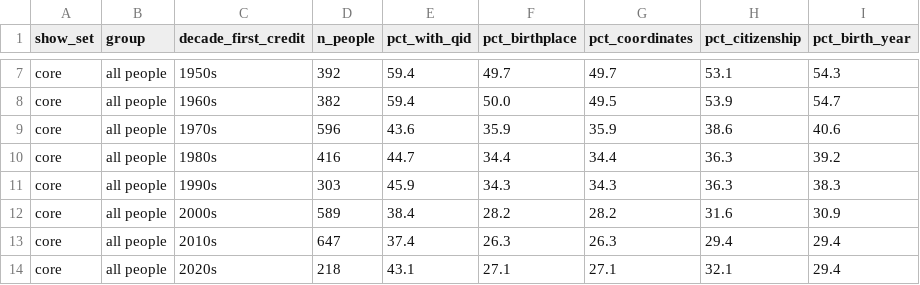
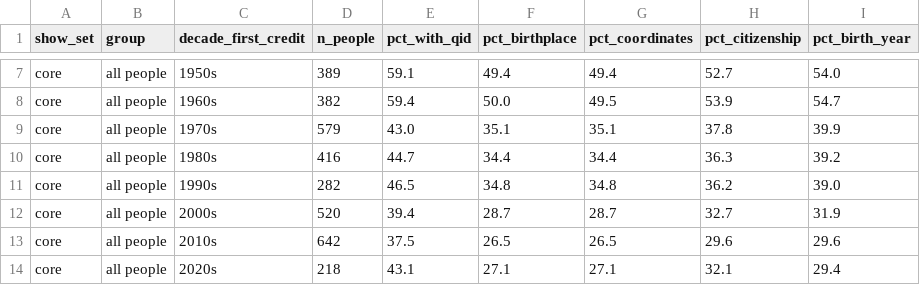
Before and after one commit to rubyngo1610/broadway-network-reunion, a CSV file: outputs/tables/people_coverage.csv, drawn as a sheet; only a part is shown, gaps mark what is left out; the diff covers the shown part only; the diff names each change by its address in the sheet, - before the commit and + after, or states it on an @@ line.

```diff
--- a/outputs/tables/people_coverage.csv
+++ b/outputs/tables/people_coverage.csv
-D7 (n_people): 392
+D7 (n_people): 389
-E7 (pct_with_qid): 59.4
+E7 (pct_with_qid): 59.1
-F7 (pct_birthplace): 49.7
+F7 (pct_birthplace): 49.4
-G7 (pct_coordinates): 49.7
+G7 (pct_coordinates): 49.4
-H7 (pct_citizenship): 53.1
+H7 (pct_citizenship): 52.7
-I7 (pct_birth_year): 54.3
+I7 (pct_birth_year): 54.0
-D9 (n_people): 596
+D9 (n_people): 579
-E9 (pct_with_qid): 43.6
+E9 (pct_with_qid): 43.0
-F9 (pct_birthplace): 35.9
+F9 (pct_birthplace): 35.1
-G9 (pct_coordinates): 35.9
+G9 (pct_coordinates): 35.1
-H9 (pct_citizenship): 38.6
+H9 (pct_citizenship): 37.8
-I9 (pct_birth_year): 40.6
+I9 (pct_birth_year): 39.9
-D11 (n_people): 303
+D11 (n_people): 282
-E11 (pct_with_qid): 45.9
+E11 (pct_with_qid): 46.5
-F11 (pct_birthplace): 34.3
+F11 (pct_birthplace): 34.8
-G11 (pct_coordinates): 34.3
+G11 (pct_coordinates): 34.8
-H11 (pct_citizenship): 36.3
+H11 (pct_citizenship): 36.2
-I11 (pct_birth_year): 38.3
+I11 (pct_birth_year): 39.0
-D12 (n_people): 589
+D12 (n_people): 520
-E12 (pct_with_qid): 38.4
+E12 (pct_with_qid): 39.4
-F12 (pct_birthplace): 28.2
+F12 (pct_birthplace): 28.7
-G12 (pct_coordinates): 28.2
+G12 (pct_coordinates): 28.7
-H12 (pct_citizenship): 31.6
+H12 (pct_citizenship): 32.7
-I12 (pct_birth_year): 30.9
+I12 (pct_birth_year): 31.9
-D13 (n_people): 647
+D13 (n_people): 642
-E13 (pct_with_qid): 37.4
+E13 (pct_with_qid): 37.5
-F13 (pct_birthplace): 26.3
+F13 (pct_birthplace): 26.5
-G13 (pct_coordinates): 26.3
+G13 (pct_coordinates): 26.5
-H13 (pct_citizenship): 29.4
+H13 (pct_citizenship): 29.6
-I13 (pct_birth_year): 29.4
+I13 (pct_birth_year): 29.6
```
Also changed, not shown: 85 edited cells elsewhere in this file, outputs/tables/cast_coverage.csv, outputs/tables/coverage_by_role_decade.csv, 10 other files.
